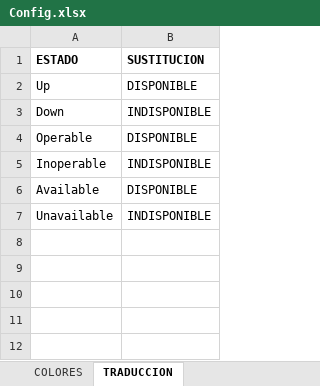
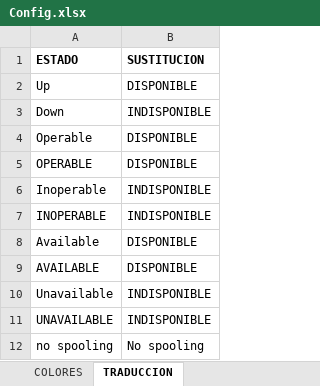
Before and after one commit to Borreguin/RepoSupRemoto, an Excel workbook: Config.xlsx, sheet TRADUCCION, drawn as a sheet; values as stored, in another font and other column widths than the file's, no borders; the diff names each change by its address in the sheet, - before the commit and + after, or states it on an @@ line.

```diff
--- a/Config.xlsx (sheet TRADUCCION)
+++ b/Config.xlsx (sheet TRADUCCION)
+row 5: OPERABLE | DISPONIBLE
+row 7: INOPERABLE | INDISPONIBLE
+row 9: AVAILABLE | DISPONIBLE
+row 11: UNAVAILABLE | INDISPONIBLE
+row 12: no spooling | No spooling
```
Also changed, not shown: sheet SISTEMA CENTRAL, 3 other files.
